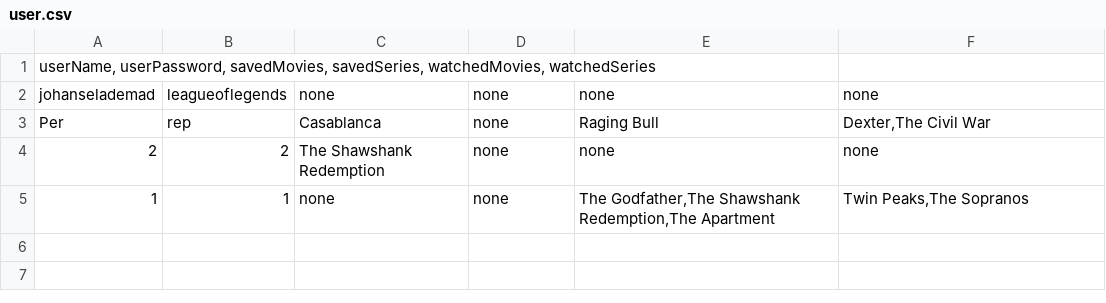
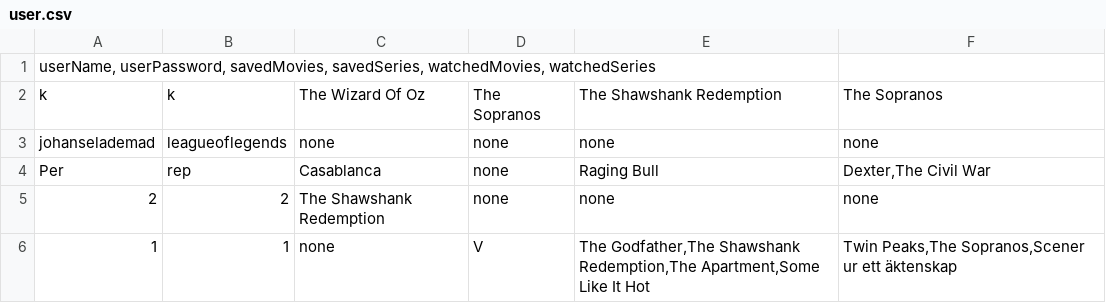
Before and after one commit to Toebzy/SP3-, a CSV file: SP3/Data/user.csv, drawn as a sheet.

```diff
--- a/SP3/Data/user.csv
+++ b/SP3/Data/user.csv
@@ -1,2 +1,3 @@
 userName, userPassword, savedMovies, savedSeries, watchedMovies, watchedSeries
+k;k;The Wizard Of Oz;The Sopranos;The Shawshank Redemption;The Sopranos
 johanselademad;leagueoflegends;none;none;none;none
@@ -4,2 +5,2 @@ Per;rep;Casablanca;none;Raging Bull;Dexter,The Civil War
 2;2;The Shawshank Redemption;none;none;none
-1;1;none;none;The Godfather,The Shawshank Redemption,The Apartment;Twin Peaks,The Sopranos
+1;1;none;V;The Godfather,The Shawshank Redemption,The Apartment,Some Like It Hot;Twin Peaks,The Sopranos,Scener ur ett äktenskap
```
Also changed, not shown: 8 other files.
